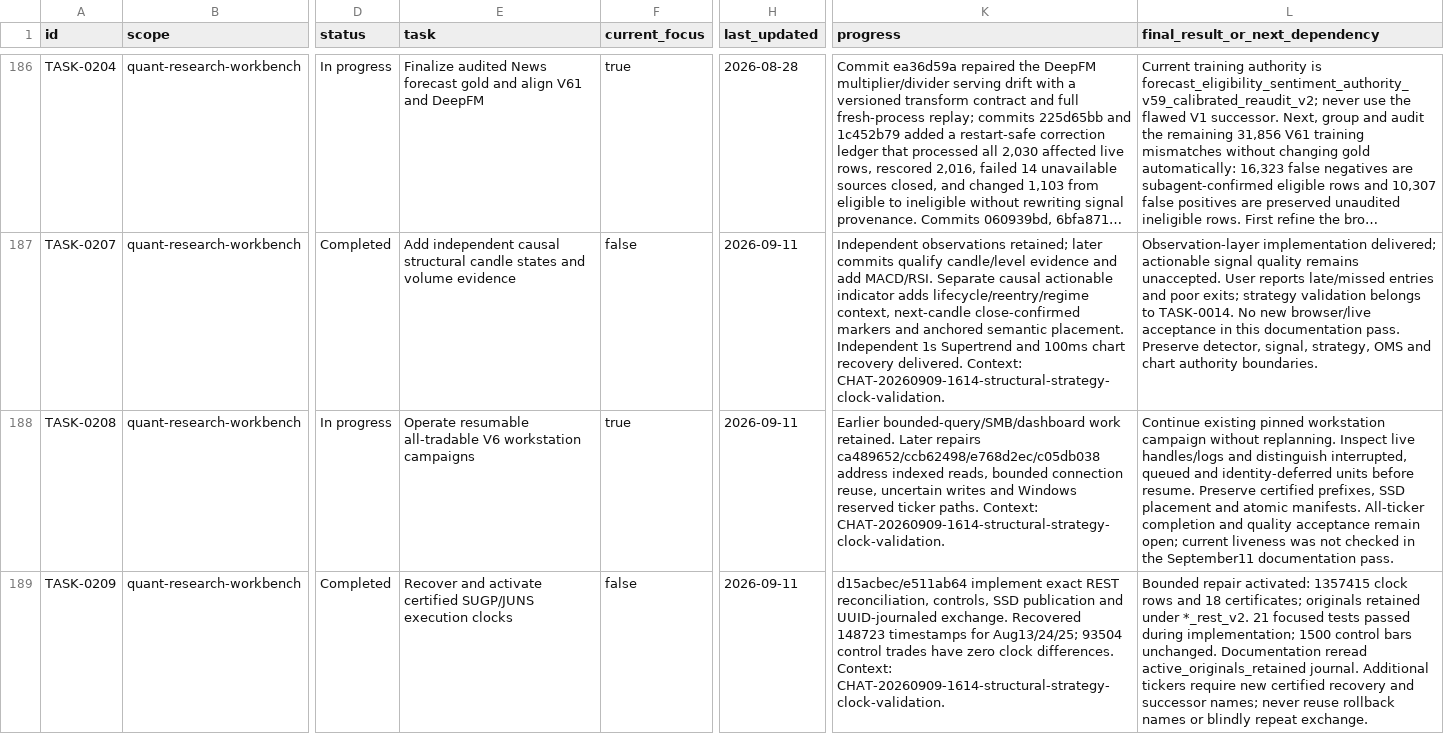
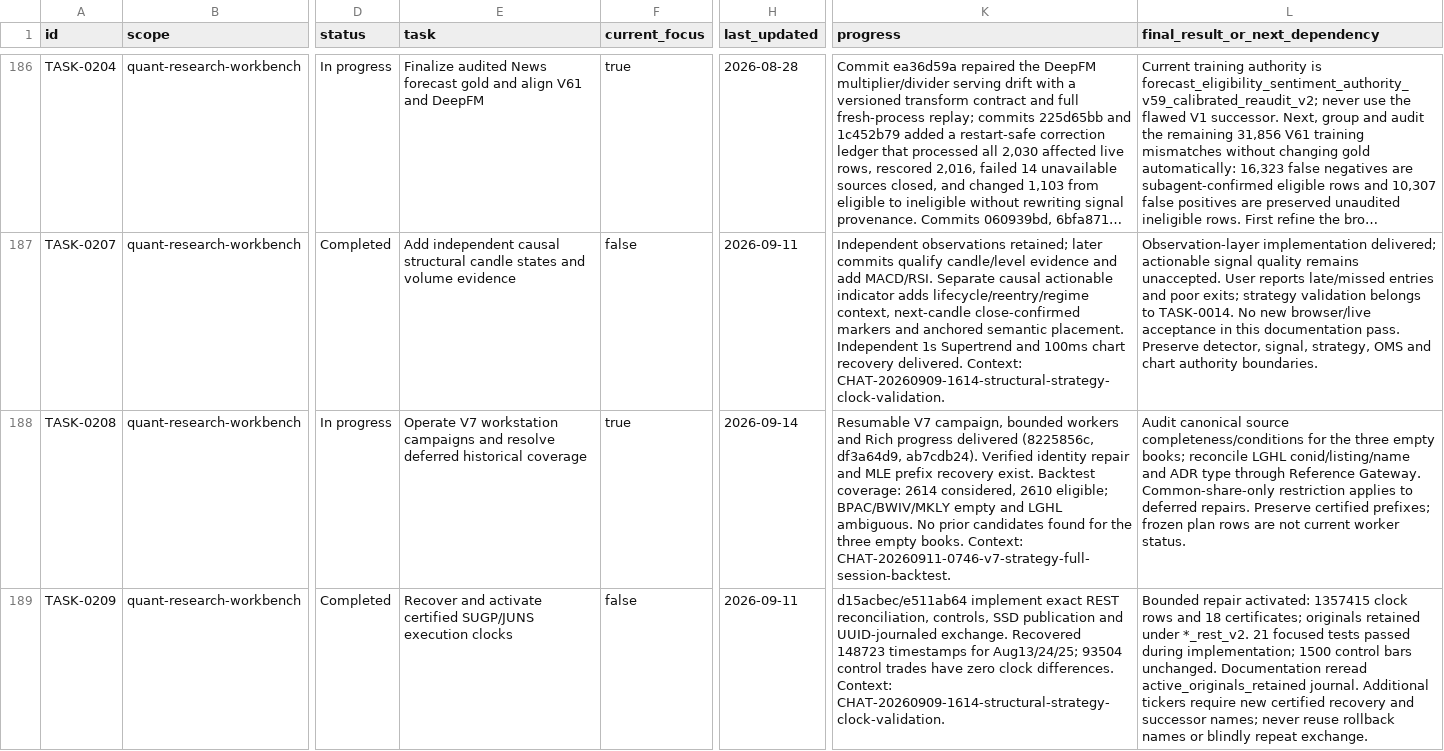
Before and after one commit to farajimhd/quant-research-workbench, a CSV file: TASK_HISTORY.csv, drawn as a sheet; only a part is shown, gaps mark what is left out; long unchanged cells end in …; the diff covers the shown part only; the diff names each change by its address in the sheet, - before the commit and + after, or states it on an @@ line.

Commit message:
docs(history): summarize V7 strategy and full-session backtest work

```diff
--- a/TASK_HISTORY.csv
+++ b/TASK_HISTORY.csv
-E188 (task): Operate resumable all-tradable V6 workstation campaigns
+E188 (task): Operate V7 workstation campaigns and resolve deferred historical coverage
-H188 (last_updated): 2026-09-11
+H188 (last_updated): 2026-09-14
-K188 (progress): Earlier bounded-query/SMB/dashboard work retained. Later repairs ca489652/ccb62498/e768d2ec/c05db038 address indexed reads, bounded connection reuse, uncertain writes and Windows reserved ticker paths. Context: CHAT-20260909-1614-structural-strategy-clock-validation.
+K188 (progress): Resumable V7 campaign, bounded workers and Rich progress delivered (8225856c, df3a64d9, ab7cdb24). Verified identity repair and MLE prefix recovery exist. Backtest coverage: 2614 considered, 2610 eligible; BPAC/BWIV/MKLY empty and LGHL ambiguous. No prior candidates found for the three empty books. Context: CHAT-20260911-0746-v7-strategy-full-session-backtest.
-L188 (final_result_or_next_dependency): Continue existing pinned workstation campaign without replanning. Inspect live handles/logs and distinguish interrupted, queued and identity-deferred units before resume. Preserve certified prefixes, SSD placement and atomic manifests. All-ticker completion and quality acceptance remain open; current liveness was not checked in the September11 documentation pass.
+L188 (final_result_or_next_dependency): Audit canonical source completeness/conditions for the three empty books; reconcile LGHL conid/listing/name and ADR type through Reference Gateway. Common-share-only restriction applies to deferred repairs. Preserve certified prefixes; frozen plan rows are not current worker status.
```
Also changed, not shown: 5 added rows and 7 edited cells elsewhere in this file, 3 other files.
